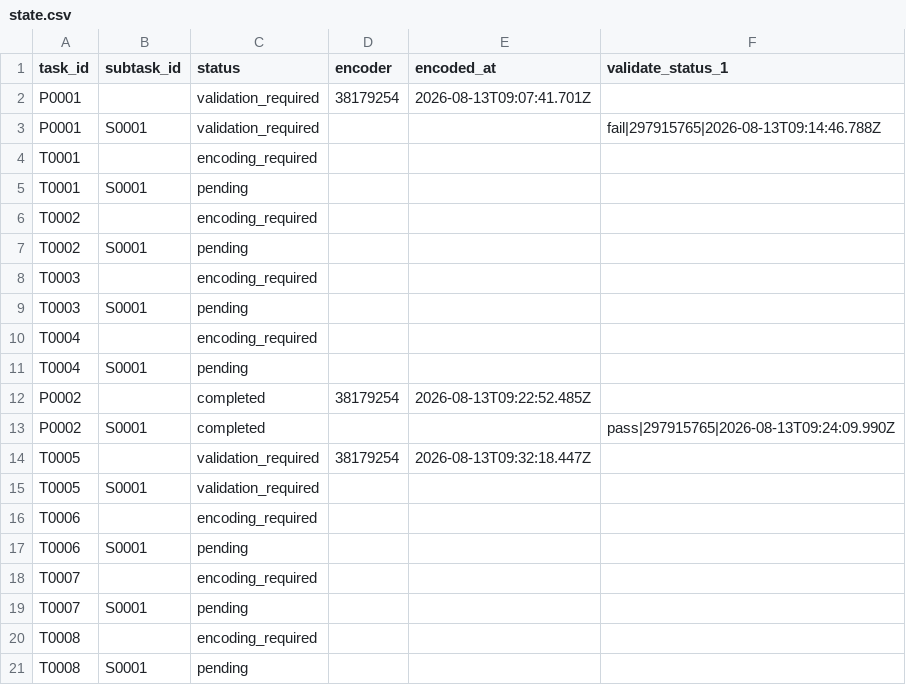
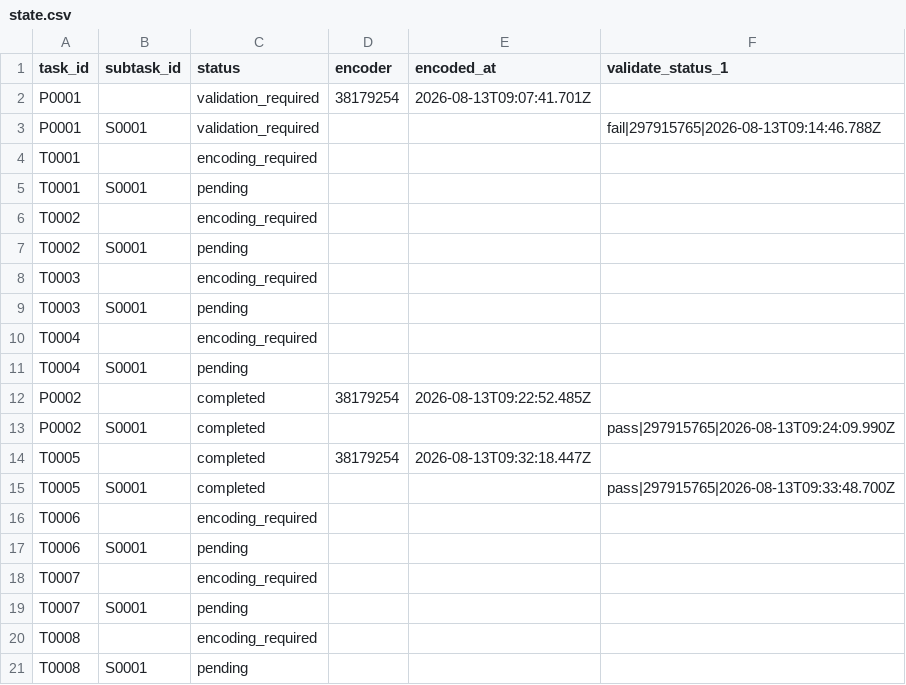
Before and after one commit to ohwjd/test1234, a CSV file: tracking/state.csv, drawn as a sheet.

```diff
--- a/tracking/state.csv
+++ b/tracking/state.csv
@@ -13,4 +13,4 @@ P0002,,completed,38179254,2026-08-13T09:22:52.485Z,
 P0002,S0001,completed,,,pass|297915765|2026-08-13T09:24:09.990Z
-T0005,,validation_required,38179254,2026-08-13T09:32:18.447Z,
-T0005,S0001,validation_required,,,
+T0005,,completed,38179254,2026-08-13T09:32:18.447Z,
+T0005,S0001,completed,,,pass|297915765|2026-08-13T09:33:48.700Z
 T0006,,encoding_required,,,
```
Also changed, not shown: tracking/history.csv, 1 other file.
